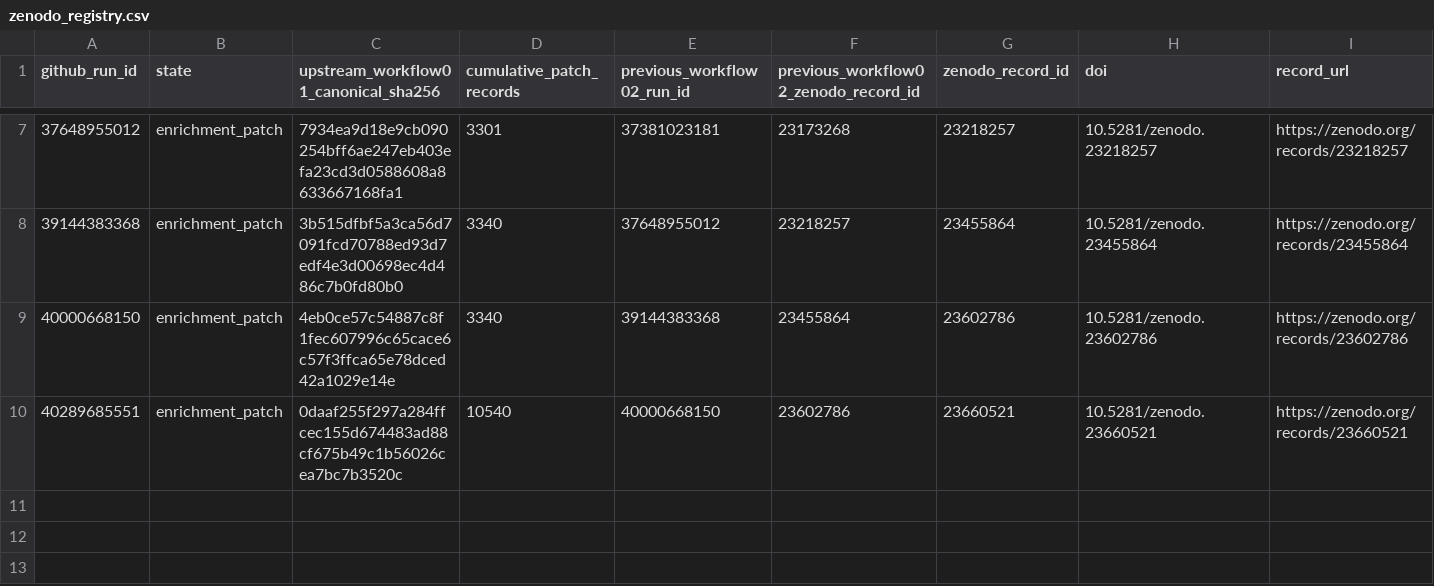
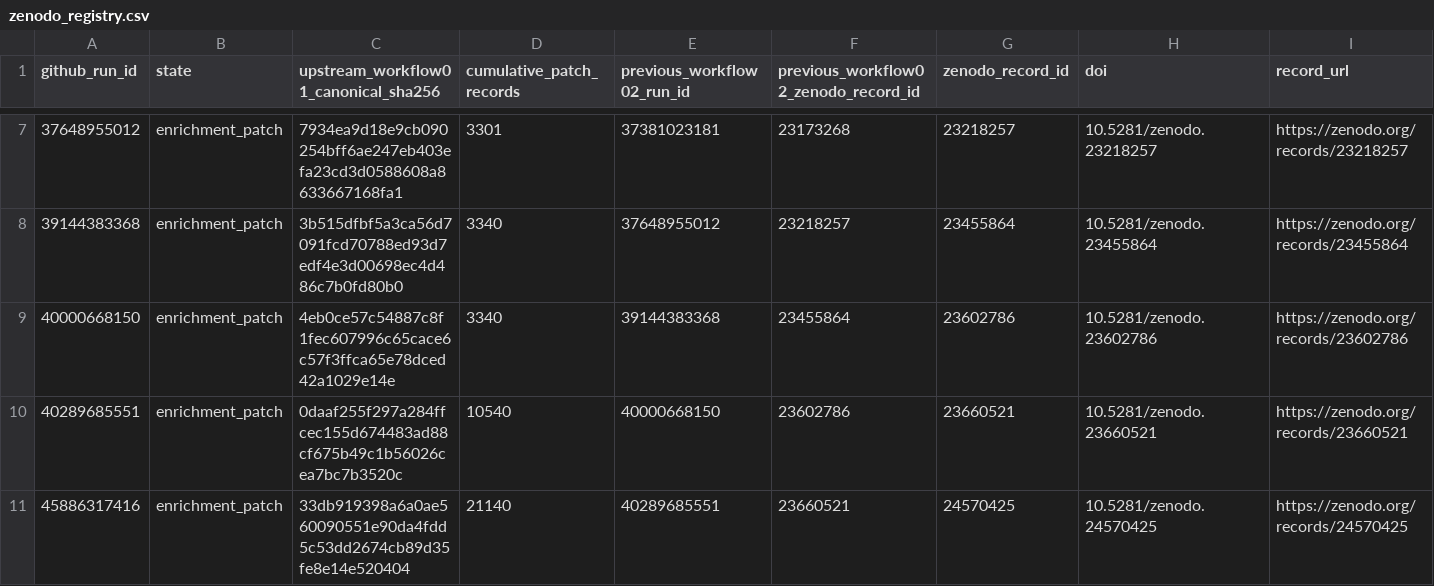
Before and after one commit to thesalmonandthetomato/LivingEvidenceMap, a CSV file: docs/enrichment/zenodo_registry.csv, drawn as a sheet; only a part is shown, gaps mark what is left out; rows hold the shown columns only; the diff names each change by its address in the sheet, - before the commit and + after, or states it on an @@ line.

```diff
--- a/docs/enrichment/zenodo_registry.csv
+++ b/docs/enrichment/zenodo_registry.csv
+row 11: 45886317416 | enrichment_patch | 33db919398a6a0ae560090551e90da4fdd5c53dd2674cb89d35fe8e14e520404 | 21140 | 40289685551 | 23660521 | 24570425 | 10.5281/zenodo.24570425 | https://zenodo.org/records/24570425
```
Also changed, not shown: 1 other file.
